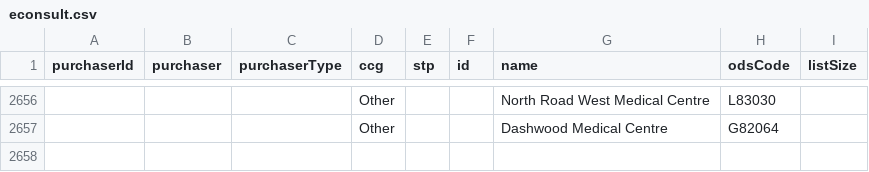
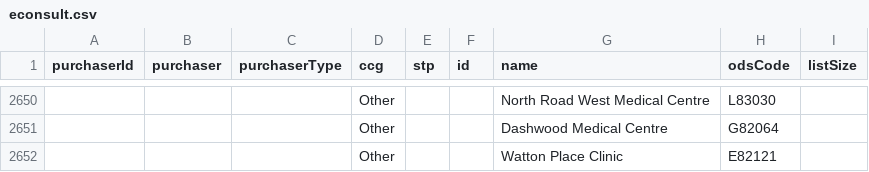
Before and after one commit to NHSDigital/nhs-app-api, a CSV file: sjr-config/utils/rulecreation/econsult.csv, drawn as a sheet; only a part is shown, gaps mark what is left out; the diff covers the shown part only; the diff names each change by its address in the sheet, - before the commit and + after, or states it on an @@ line.

```diff
--- a/sjr-config/utils/rulecreation/econsult.csv
+++ b/sjr-config/utils/rulecreation/econsult.csv
+row 2652:  |  |  | Other |  |  | Watton Place Clinic | E82121
```
Also changed, not shown: 6 removed rows elsewhere in this file, 8 other files.
